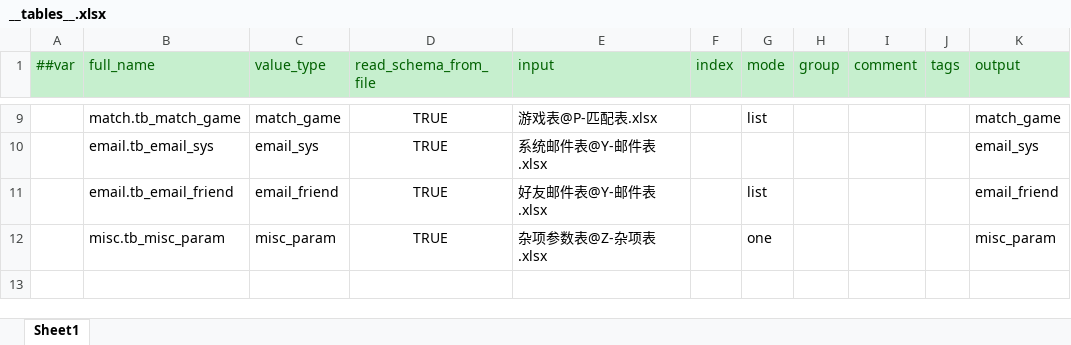
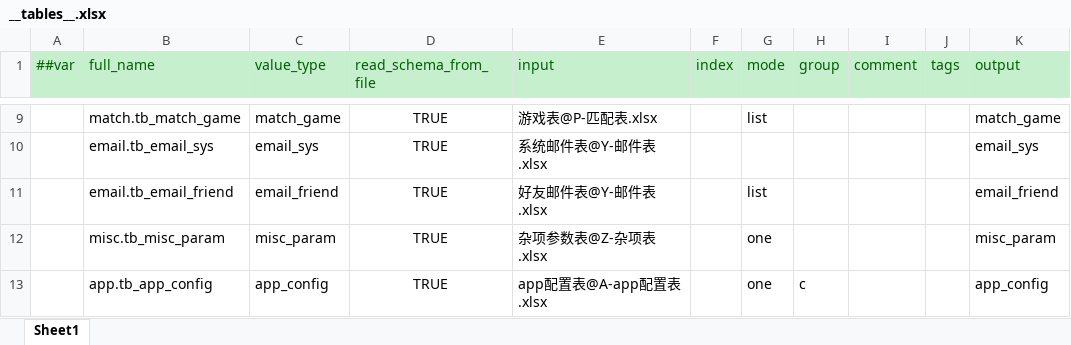
Before and after one commit to huahua132/TengineNet, an Excel workbook: Configs/GameConfig/Datas/__tables__.xlsx, sheet Sheet1, drawn as a sheet; only a part is shown, gaps mark what is left out; values as stored, in another font and other column widths than the file's, no borders; the diff names each change by its address in the sheet, - before the commit and + after, or states it on an @@ line.

```diff
--- a/Configs/GameConfig/Datas/__tables__.xlsx (sheet Sheet1)
+++ b/Configs/GameConfig/Datas/__tables__.xlsx (sheet Sheet1)
+row 13:  | app.tb_app_config | app_config | TRUE | app配置表@A-app配置表.xlsx |  | one | c |  |  | app_config
```
Also changed, not shown: 9 other files.
